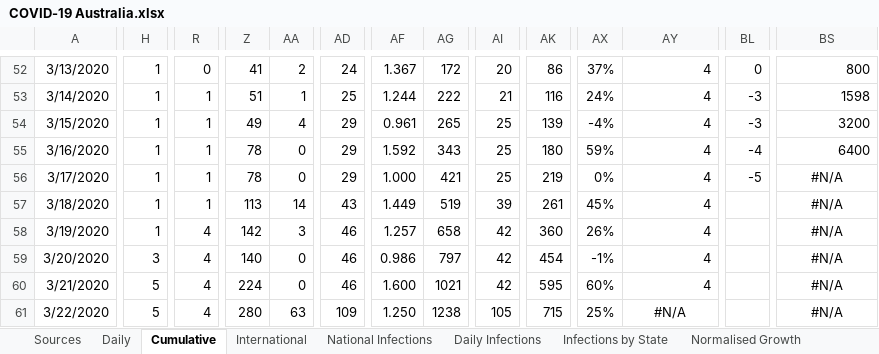
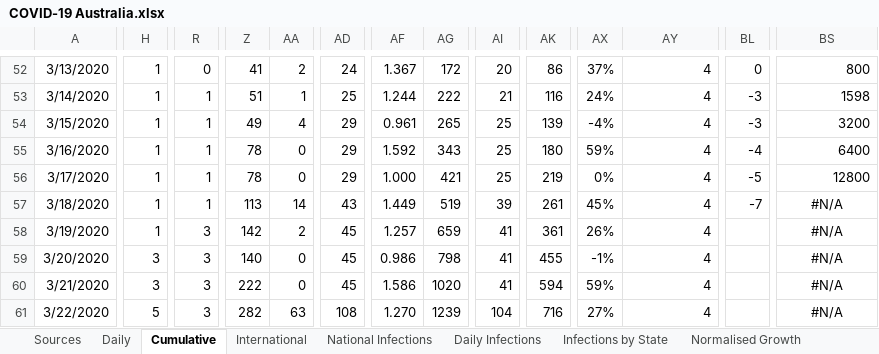
Before and after one commit to MarcusP-P/AusCovid-19, an Excel workbook: COVID-19 Australia.xlsx, sheet Cumulative, drawn as a sheet; only a part is shown, gaps mark what is left out; values as stored, in another font and other column widths than the file's, no borders; the diff covers the shown part only; the diff names each change by its address in the sheet, - before the commit and + after, or states it on an @@ line.

Commit message:
26/3/20 R1
Update data for today

```diff
--- a/COVID-19 Australia.xlsx (sheet Cumulative)
+++ b/COVID-19 Australia.xlsx (sheet Cumulative)
-BS56: #N/A
+BS56: 12800
-BS56 alignment: center
+BS56 alignment: right
-BL57: (empty)
+BL57: -7
-R58:R61: 4
+R58:R61: 3
-AA58: 3
+AA58: 2
-AD58:AD60: 46
+AD58:AD60: 45
-AG58: 658
+AG58: 659
-AI58:AI60: 42
+AI58:AI60: 41
-AK58: 360
+AK58: 361
-AG59: 797
+AG59: 798
-AK59: 454
+AK59: 455
-H60: 5
+H60: 3
-Z60: 224
+Z60: 222
-AF60: 1.600
+AF60: 1.586
-AG60: 1021
+AG60: 1020
-AK60: 595
+AK60: 594
-AX60: 60%
+AX60: 59%
-Z61: 280
+Z61: 282
-AD61: 109
+AD61: 108
-AF61: 1.250
+AF61: 1.270
-AG61: 1238
+AG61: 1239
-AI61: 105
+AI61: 104
-AK61: 715
+AK61: 716
-AX61: 25%
+AX61: 27%
-AY61: #N/A
+AY61: 4
-AY61 alignment: center
+AY61 alignment: right
```
Also changed, not shown: 1 added row, 1 removed row, 50 edited cells and cell formats elsewhere in this sheet, sheet International, sheet Daily, sheet Changelog, charts or pictures.
